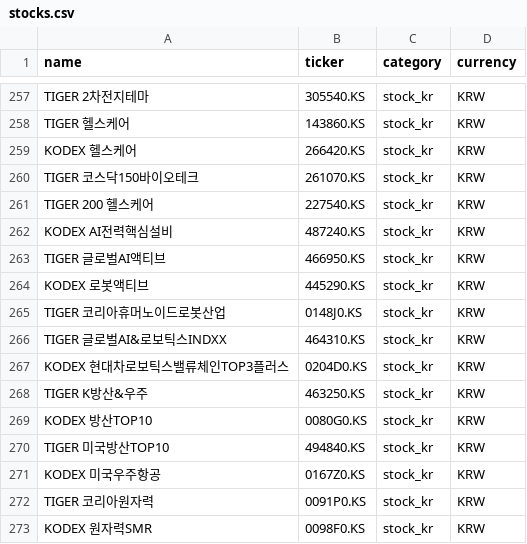
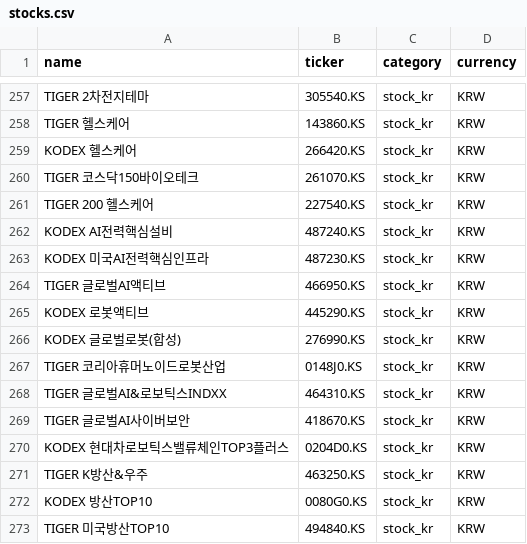
Before and after one commit to withgest-lab/portfolio-retirement-dashboard, a CSV file: portfolio/stocks.csv, drawn as a sheet; only a part is shown, gaps mark what is left out; the shorter side is filled out with more unchanged rows; the diff names each change by its address in the sheet, - before the commit and + after, or states it on an @@ line.

```diff
--- a/portfolio/stocks.csv
+++ b/portfolio/stocks.csv
+row 263: KODEX 미국AI전력핵심인프라 | 487230.KS | stock_kr | KRW
+row 266: KODEX 글로벌로봇(합성) | 276990.KS | stock_kr | KRW
+row 269: TIGER 글로벌AI사이버보안 | 418670.KS | stock_kr | KRW
```
Also changed, not shown: 1 other file.
